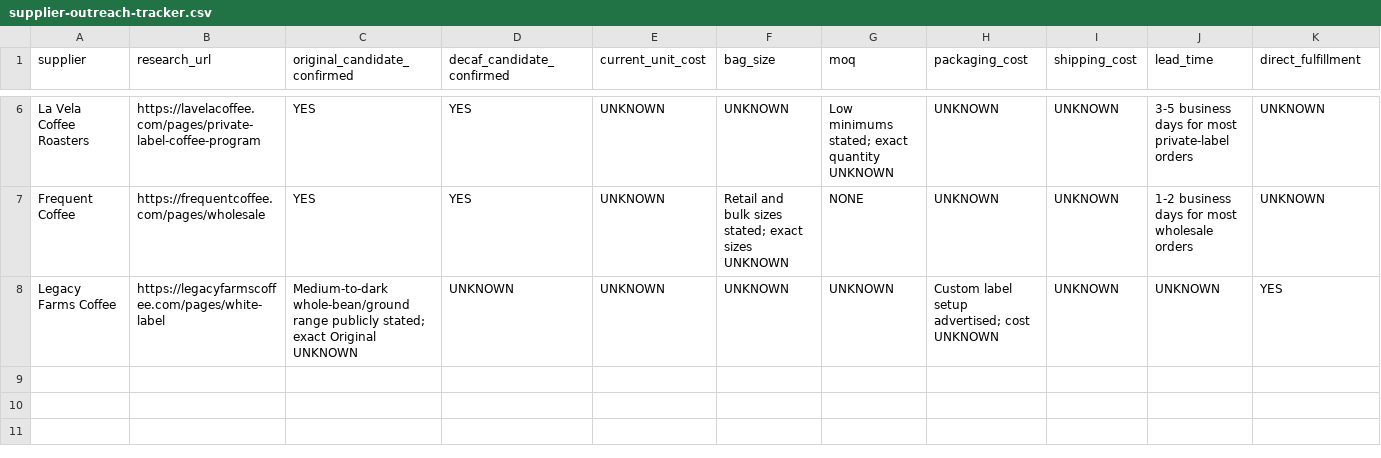
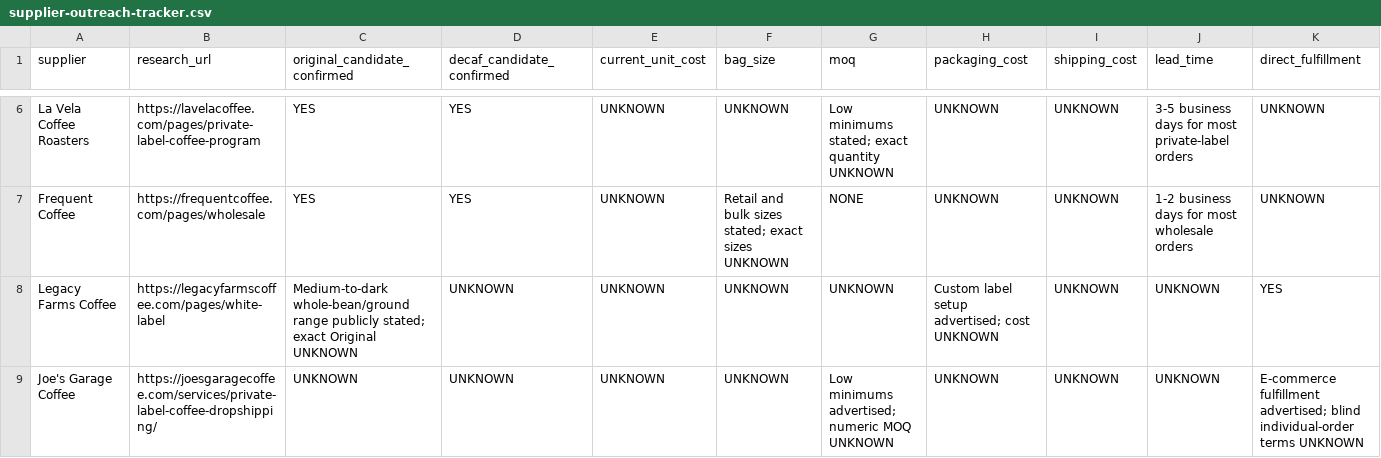
Before and after one commit to therisingsoncoffee/therisingsoncoffee.com, a CSV file: docs/supplier-outreach-tracker.csv, drawn as a sheet; only a part is shown, gaps mark what is left out; rows hold the shown columns only; the diff names each change by its address in the sheet, - before the commit and + after, or states it on an @@ line.

Commit message:
docs: add Joe's Garage to supplier tracker

```diff
--- a/docs/supplier-outreach-tracker.csv
+++ b/docs/supplier-outreach-tracker.csv
+row 9: Joe's Garage Coffee | https://joesgaragecoffee.com/services/private-label-coffee-dropshipping/ | UNKNOWN | UNKNOWN | UNKNOWN | UNKNOWN | Low minimums advertised; numeric MOQ UNKNOWN | UNKNOWN | UNKNOWN | UNKNOWN | E-commerce fulfillment advertised; blind individual-order terms UNKNOWN
```
